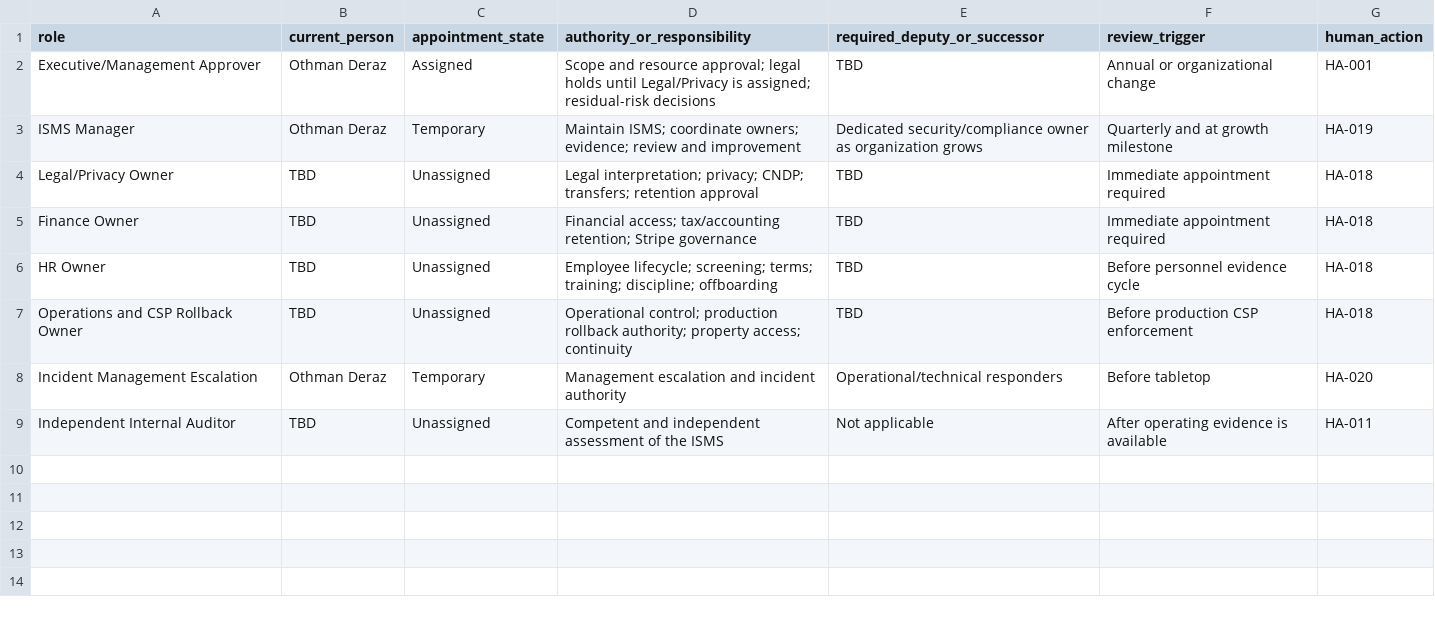
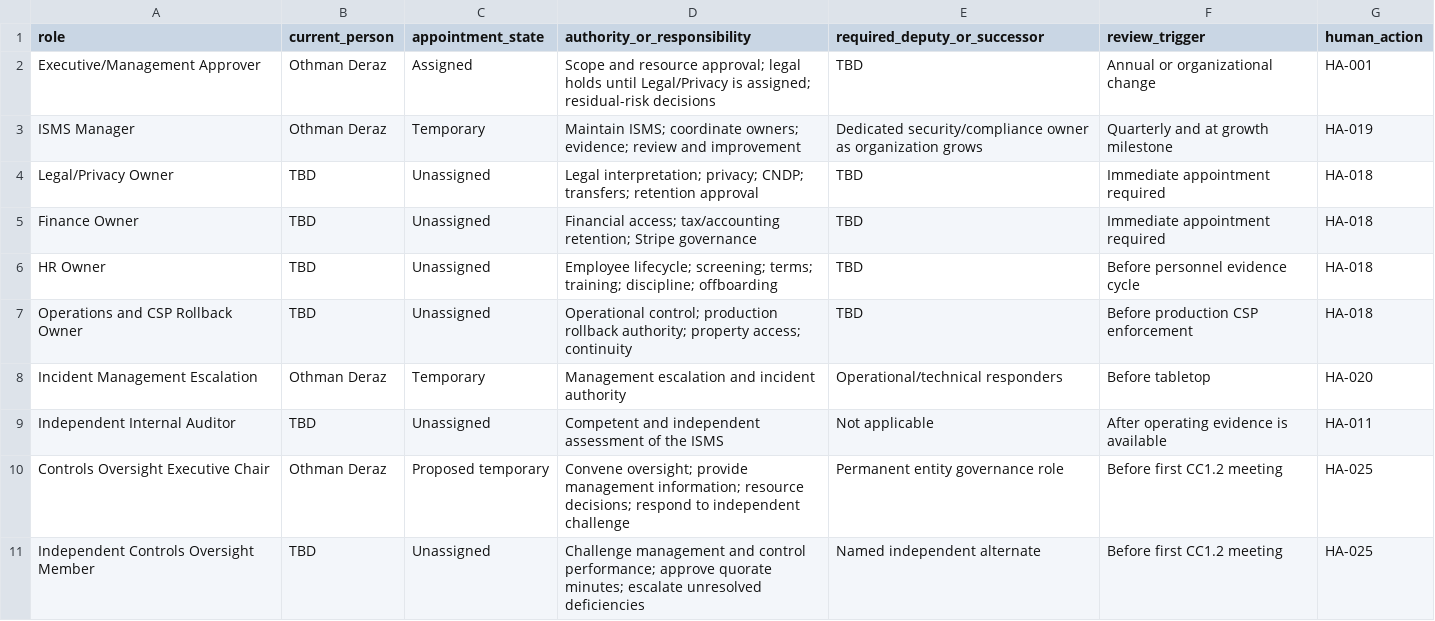
Before and after one commit to Saasolution-sl/dar-tahara, a CSV file: compliance/iso27001/scope/role-register.csv, drawn as a sheet.

```diff
--- a/compliance/iso27001/scope/role-register.csv
+++ b/compliance/iso27001/scope/role-register.csv
@@ -9 +9,3 @@ Incident Management Escalation,Othman Deraz,Temporary,"Management escalation and
 Independent Internal Auditor,TBD,Unassigned,"Competent and independent assessment of the ISMS",Not applicable,After operating evidence is available,HA-011
+Controls Oversight Executive Chair,Othman Deraz,Proposed temporary,"Convene oversight; provide management information; resource decisions; respond to independent challenge",Permanent entity governance role,Before first CC1.2 meeting,HA-025
+Independent Controls Oversight Member,TBD,Unassigned,"Challenge management and control performance; approve quorate minutes; escalate unresolved deficiencies",Named independent alternate,Before first CC1.2 meeting,HA-025
```
Also changed, not shown: compliance/controls/control-library.csv, compliance/frameworks/soc2/SOC2_EVIDENCE_CALENDAR.csv, 12 other files.
